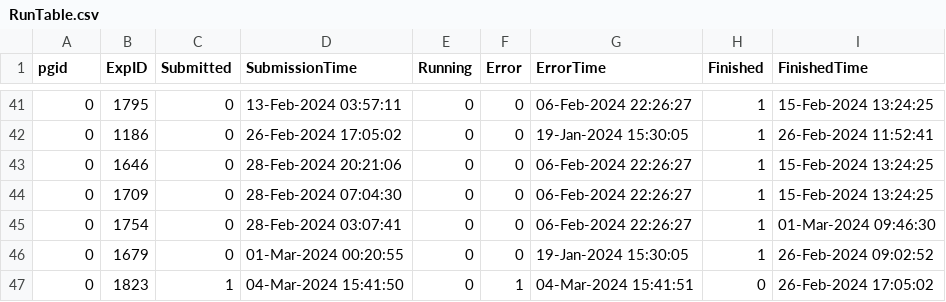
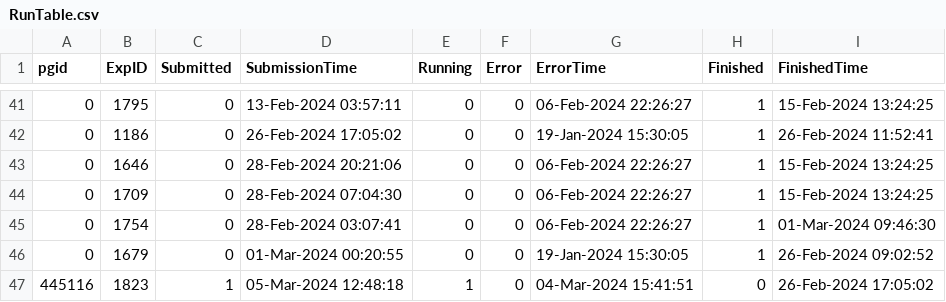
Before and after one commit to janderydt/ua_ANT, a CSV file: ANT_Inverse/RunTable.csv, drawn as a sheet; only a part is shown, gaps mark what is left out; the diff names each change by its address in the sheet, - before the commit and + after, or states it on an @@ line.

```diff
--- a/ANT_Inverse/RunTable.csv
+++ b/ANT_Inverse/RunTable.csv
-A47 (pgid): 0
+A47 (pgid): 445116
-D47 (SubmissionTime): 04-Mar-2024 15:41:50
+D47 (SubmissionTime): 05-Mar-2024 12:48:18
-E47 (Running): 0
+E47 (Running): 1
-F47 (Error): 1
+F47 (Error): 0
```
Also changed, not shown: 2 other files.
